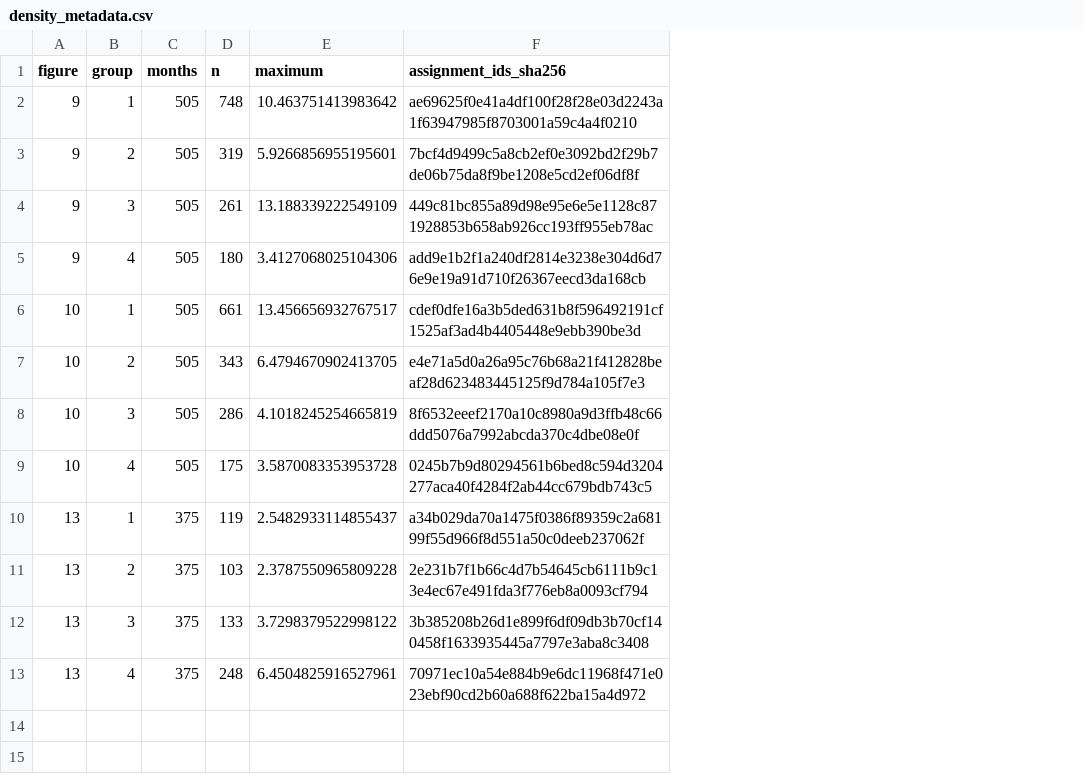
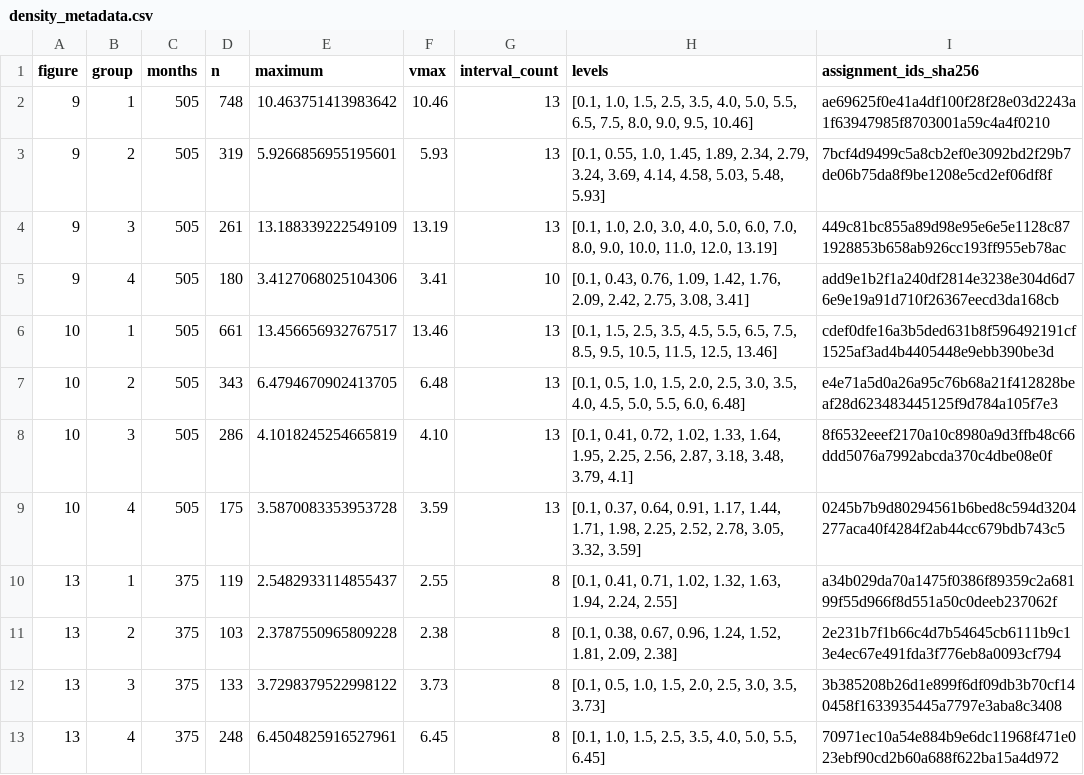
Before and after one commit to daniloceano/lec-climatology-rerun, a CSV file: results/corrected/article/validated_downstream/density_metadata.csv, drawn as a sheet; the diff names each change by its address in the sheet, - before the commit and + after, or states it on an @@ line.

Commit message:
Match density color limits to observed maxima

```diff
--- a/results/corrected/article/validated_downstream/density_metadata.csv
+++ b/results/corrected/article/validated_downstream/density_metadata.csv
+column F (vmax), rows 2-13: 10.46 | 5.93 | 13.19 | 3.41 | 13.46 | 6.48 | 4.10 | 3.59 | 2.55 | 2.38 | 3.73 | 6.45
+column G (interval_count), rows 2-13: 13 | 13 | 13 | 10 | 13 | 13 | 13 | 13 | 8 | 8 | 8 | 8
+column H (levels), rows 2-13: [0.1, 1.0, 1.5, 2.5, 3.5, 4.0, 5.0, 5.5, 6.5, 7.5, 8.0, 9.0, 9.5, 10.46] | [0.1, 0.55, 1.0, 1.45, 1.89, 2.34, 2.79, 3.24, 3.69, 4.14, 4.58, 5.03, 5.48, 5.93] | [0.1, 1.0, 2.0, 3.0, 4.0, 5.0, 6.0, 7.0, 8.0, 9.0, 10.0, 11.0, 12.0, 13.19] | [0.1, 0.43, 0.76, 1.09, 1.42, 1.76, 2.09, 2.42, 2.75, 3.08, 3.41] | [0.1, 1.5, 2.5, 3.5, 4.5, 5.5, 6.5, 7.5, 8.5, 9.5, 10.5, 11.5, 12.5, 13.46] | [0.1, 0.5, 1.0, 1.5, 2.0, 2.5, 3.0, 3.5, 4.0, 4.5, 5.0, 5.5, 6.0, 6.48] | [0.1, 0.41, 0.72, 1.02, 1.33, 1.64, 1.95, 2.25, 2.56, 2.87, 3.18, 3.48, 3.79, 4.1] | [0.1, 0.37, 0.64, 0.91, 1.17, 1.44, 1.71, 1.98, 2.25, 2.52, 2.78, 3.05, 3.32, 3.59] | [0.1, 0.41, 0.71, 1.02, 1.32, 1.63, 1.94, 2.24, 2.55] | [0.1, 0.38, 0.67, 0.96, 1.24, 1.52, 1.81, 2.09, 2.38] | [0.1, 0.5, 1.0, 1.5, 2.0, 2.5, 3.0, 3.5, 3.73] | [0.1, 1.0, 1.5, 2.5, 3.5, 4.0, 5.0, 5.5, 6.45]
```
Also changed, not shown: results/corrected/article/validated_downstream/cluster_centers.csv, results/corrected/article/validated_downstream/cluster_distance_matrix.csv, 45 other files.
